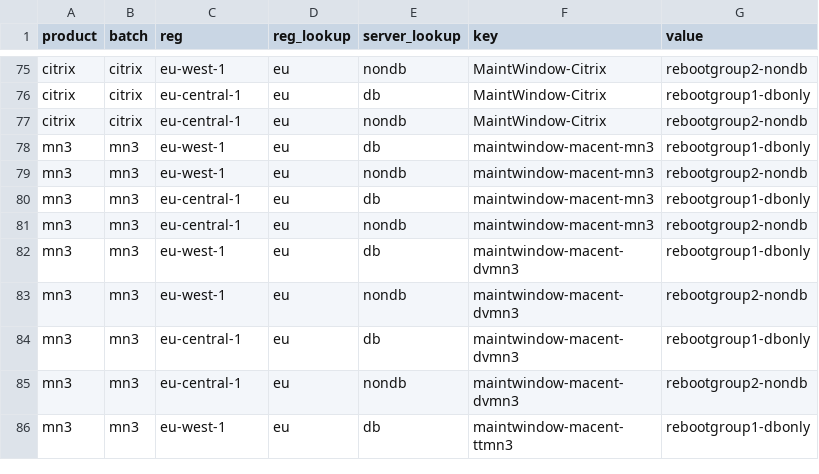
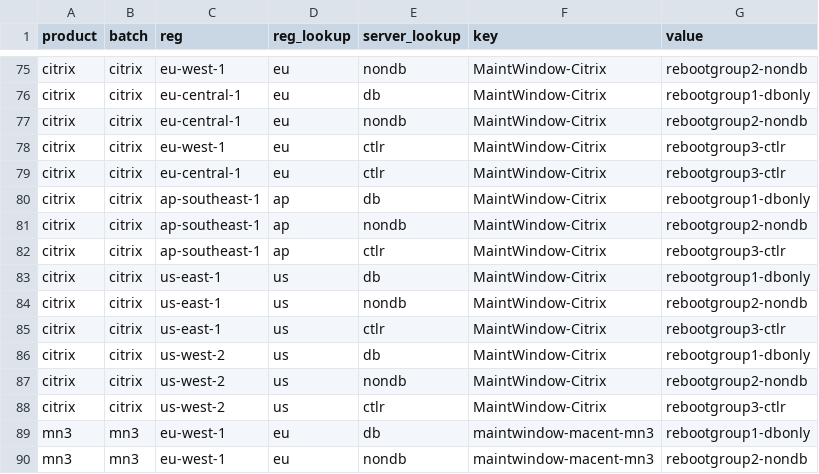
Before and after one commit to mdenniscresido0/ospatching-dev, a CSV file: sample_os_patching.csv, drawn as a sheet; only a part is shown, gaps mark what is left out; the shorter side is filled out with more unchanged rows.

Commit message:
Update sample_os_patching.csv

```diff
--- a/sample_os_patching.csv
+++ b/sample_os_patching.csv
@@ -77,2 +77,13 @@ citrix,citrix,eu-central-1,eu,db,MaintWindow-Citrix,rebootgroup1-dbonly
 citrix,citrix,eu-central-1,eu,nondb,MaintWindow-Citrix,rebootgroup2-nondb
+citrix,citrix,eu-west-1,eu,ctlr,MaintWindow-Citrix,rebootgroup3-ctlr
+citrix,citrix,eu-central-1,eu,ctlr,MaintWindow-Citrix,rebootgroup3-ctlr
+citrix,citrix,ap-southeast-1,ap,db,MaintWindow-Citrix,rebootgroup1-dbonly
+citrix,citrix,ap-southeast-1,ap,nondb,MaintWindow-Citrix,rebootgroup2-nondb
+citrix,citrix,ap-southeast-1,ap,ctlr,MaintWindow-Citrix,rebootgroup3-ctlr
+citrix,citrix,us-east-1,us,db,MaintWindow-Citrix,rebootgroup1-dbonly
+citrix,citrix,us-east-1,us,nondb,MaintWindow-Citrix,rebootgroup2-nondb
+citrix,citrix,us-east-1,us,ctlr,MaintWindow-Citrix,rebootgroup3-ctlr
+citrix,citrix,us-west-2,us,db,MaintWindow-Citrix,rebootgroup1-dbonly
+citrix,citrix,us-west-2,us,nondb,MaintWindow-Citrix,rebootgroup2-nondb
+citrix,citrix,us-west-2,us,ctlr,MaintWindow-Citrix,rebootgroup3-ctlr
 mn3,mn3,eu-west-1,eu,db,maintwindow-macent-mn3,rebootgroup1-dbonly
```
